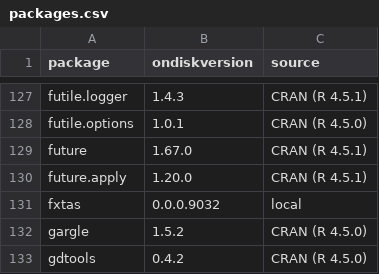
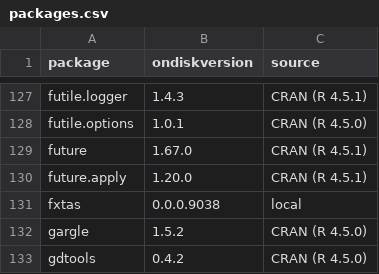
Before and after one commit to UCD-IDDRC/fxtas, a CSV file: inst/analyses/packages.csv, drawn as a sheet; only a part is shown, gaps mark what is left out.

```diff
--- a/inst/analyses/packages.csv
+++ b/inst/analyses/packages.csv
@@ -130,3 +130,3 @@ future,1.67.0,CRAN (R 4.5.1)
 future.apply,1.20.0,CRAN (R 4.5.1)
-fxtas,0.0.0.9032,local
+fxtas,0.0.0.9038,local
 gargle,1.5.2,CRAN (R 4.5.0)
```
Also changed, not shown: 3 other files.
